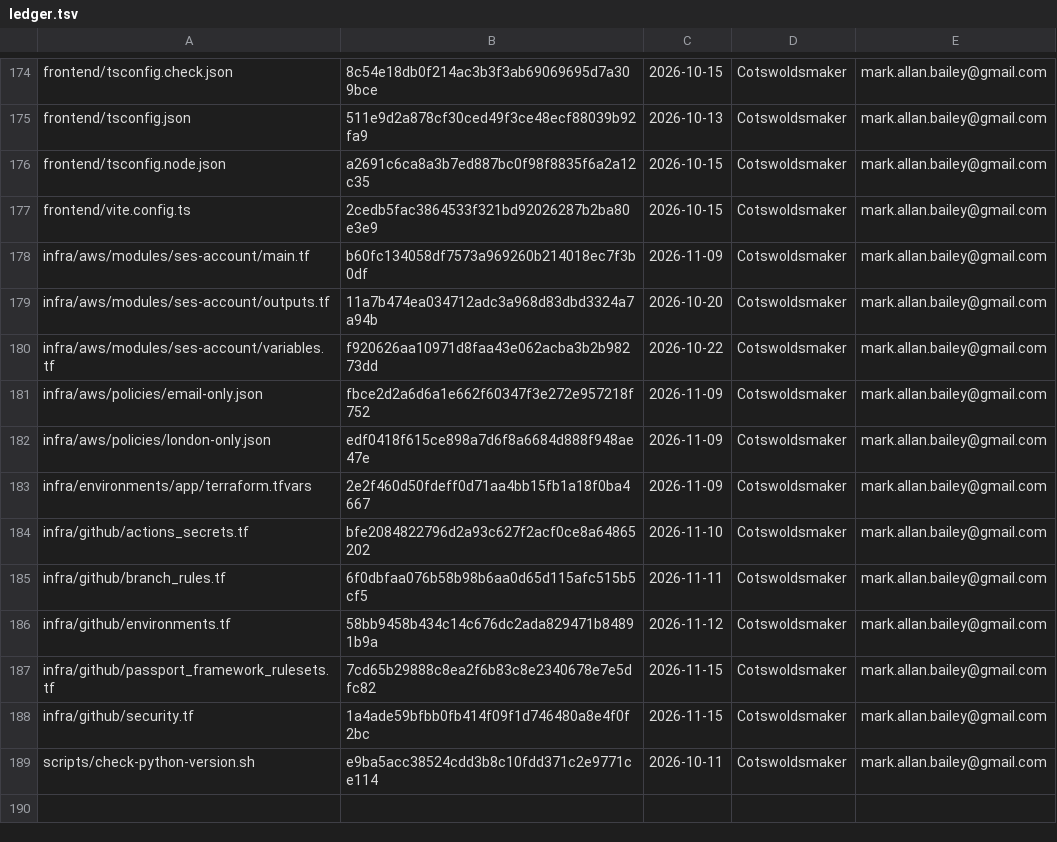
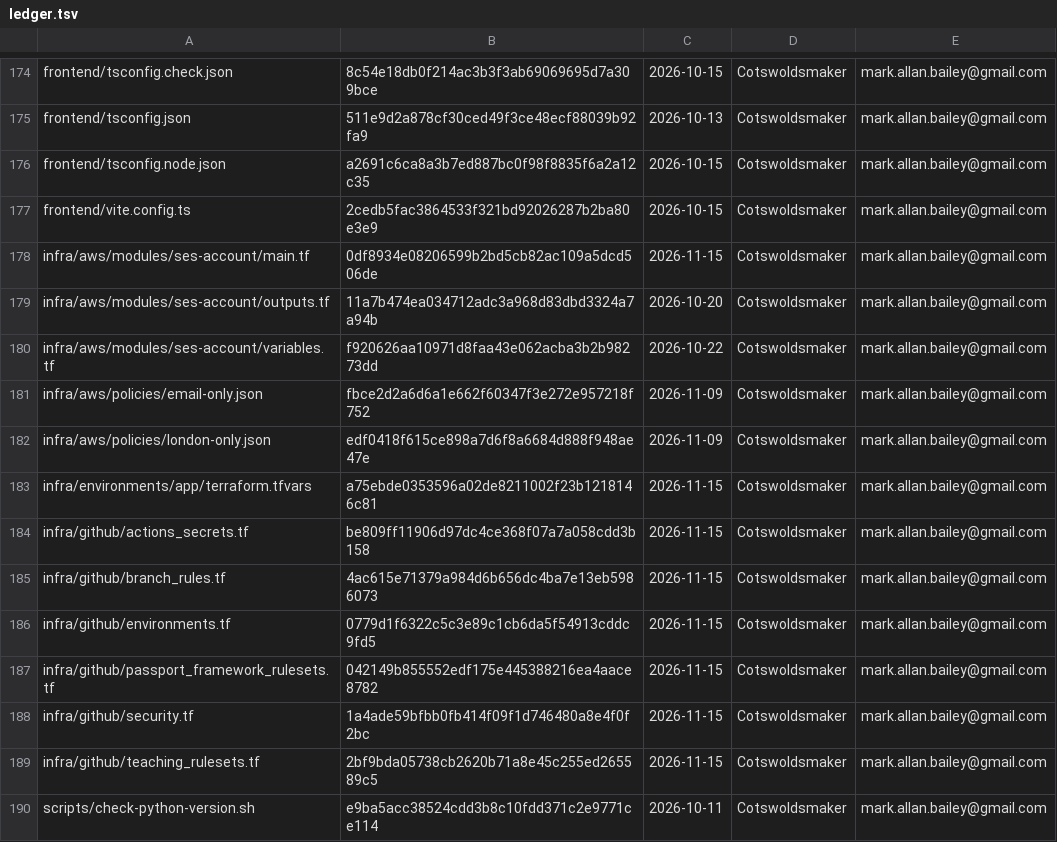
Before and after one commit to bailey-medics/quillmedical, a TSV file: audit/ledger.tsv, drawn as a sheet; only a part is shown, gaps mark what is left out.

Commit message:
docs(infra): teaching and framework ruleset comments say what is true now

```diff
--- a/audit/ledger.tsv
+++ b/audit/ledger.tsv
@@ -177,3 +177,3 @@ frontend/tsconfig.node.json	a2691c6ca8a3b7ed887bc0f98f8835f6a2a12c35	2026-10-15
 frontend/vite.config.ts	2cedb5fac3864533f321bd92026287b2ba80e3e9	2026-10-15	Cotswoldsmaker	mark.allan.bailey@gmail.com
-infra/aws/modules/ses-account/main.tf	b60fc134058df7573a969260b214018ec7f3b0df	2026-11-09	Cotswoldsmaker	mark.allan.bailey@gmail.com
+infra/aws/modules/ses-account/main.tf	0df8934e08206599b2bd5cb82ac109a5dcd506de	2026-11-15	Cotswoldsmaker	mark.allan.bailey@gmail.com
 infra/aws/modules/ses-account/outputs.tf	11a7b474ea034712adc3a968d83dbd3324a7a94b	2026-10-20	Cotswoldsmaker	mark.allan.bailey@gmail.com
@@ -182,8 +182,9 @@ infra/aws/policies/email-only.json	fbce2d2a6d6a1e662f60347f3e272e957218f752	2026
 infra/aws/policies/london-only.json	edf0418f615ce898a7d6f8a6684d888f948ae47e	2026-11-09	Cotswoldsmaker	mark.allan.bailey@gmail.com
-infra/environments/app/terraform.tfvars	2e2f460d50fdeff0d71aa4bb15fb1a18f0ba4667	2026-11-09	Cotswoldsmaker	mark.allan.bailey@gmail.com
-infra/github/actions_secrets.tf	bfe2084822796d2a93c627f2acf0ce8a64865202	2026-11-10	Cotswoldsmaker	mark.allan.bailey@gmail.com
-infra/github/branch_rules.tf	6f0dbfaa076b58b98b6aa0d65d115afc515b5cf5	2026-11-11	Cotswoldsmaker	mark.allan.bailey@gmail.com
-infra/github/environments.tf	58bb9458b434c14c676dc2ada829471b84891b9a	2026-11-12	Cotswoldsmaker	mark.allan.bailey@gmail.com
-infra/github/passport_framework_rulesets.tf	7cd65b29888c8ea2f6b83c8e2340678e7e5dfc82	2026-11-15	Cotswoldsmaker	mark.allan.bailey@gmail.com
+infra/environments/app/terraform.tfvars	a75ebde0353596a02de8211002f23b1218146c81	2026-11-15	Cotswoldsmaker	mark.allan.bailey@gmail.com
+infra/github/actions_secrets.tf	be809ff11906d97dc4ce368f07a7a058cdd3b158	2026-11-15	Cotswoldsmaker	mark.allan.bailey@gmail.com
+infra/github/branch_rules.tf	4ac615e71379a984d6b656dc4ba7e13eb5986073	2026-11-15	Cotswoldsmaker	mark.allan.bailey@gmail.com
+infra/github/environments.tf	0779d1f6322c5c3e89c1cb6da5f54913cddc9fd5	2026-11-15	Cotswoldsmaker	mark.allan.bailey@gmail.com
+infra/github/passport_framework_rulesets.tf	042149b855552edf175e445388216ea4aace8782	2026-11-15	Cotswoldsmaker	mark.allan.bailey@gmail.com
 infra/github/security.tf	1a4ade59bfbb0fb414f09f1d746480a8e4f0f2bc	2026-11-15	Cotswoldsmaker	mark.allan.bailey@gmail.com
+infra/github/teaching_rulesets.tf	2bf9bda05738cb2620b71a8e45c255ed265589c5	2026-11-15	Cotswoldsmaker	mark.allan.bailey@gmail.com
 scripts/check-python-version.sh	e9ba5acc38524cdd3b8c10fdd371c2e9771ce114	2026-10-11	Cotswoldsmaker	mark.allan.bailey@gmail.com
```
Also changed, not shown: 2 other files.
